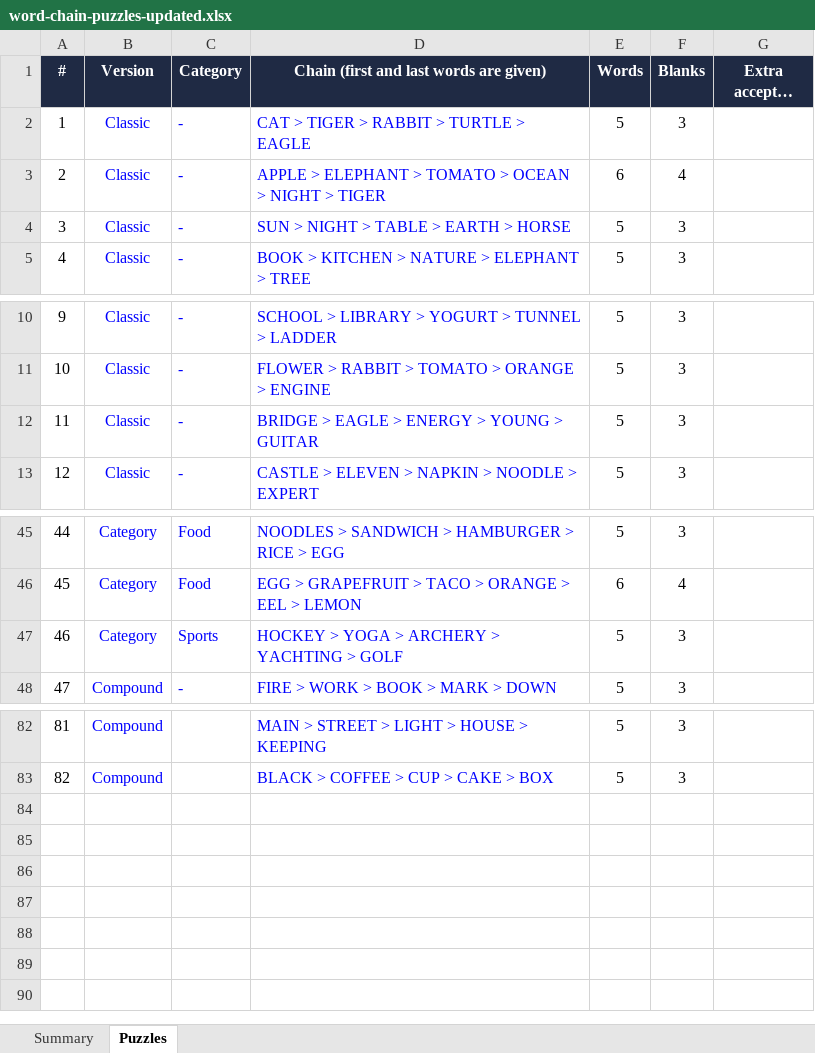
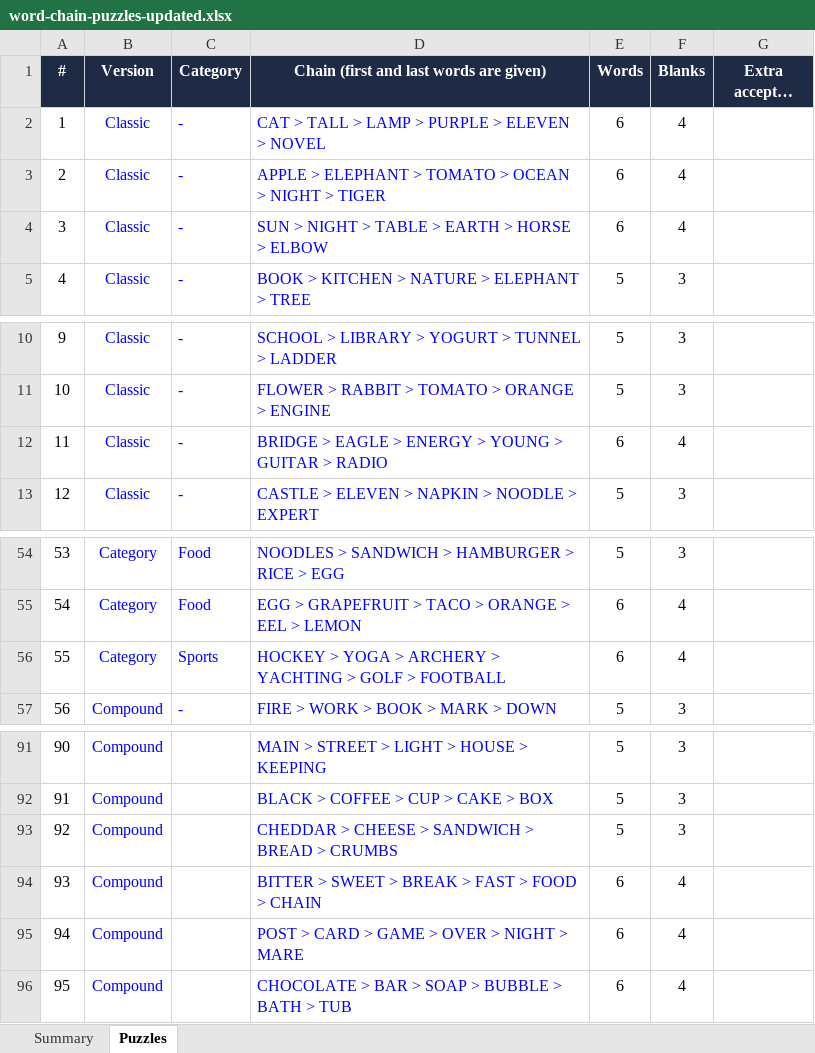
Before and after one commit to Sueatime/WORD-PARTY, an Excel workbook: Chain/word-chain-puzzles-updated.xlsx, sheet Puzzles, drawn as a sheet; only a part is shown, gaps mark what is left out; long unchanged cells end in …; values as stored, in another font and other column widths than the file's, no borders; charts and pictures not drawn; removed rows and columns are numbered as before the commit, all else as after; the diff covers the shown part only; the diff names each change by its address in the sheet, - before the commit and + after, or states it on an @@ line.

```diff
--- a/Chain/word-chain-puzzles-updated.xlsx (sheet Puzzles)
+++ b/Chain/word-chain-puzzles-updated.xlsx (sheet Puzzles)
-row 2: 1 | Classic | - | CAT > TIGER > RABBIT > TURTLE > EAGLE | 5 | 3
+row 2: 1 | Classic | - | CAT > TALL > LAMP > PURPLE > ELEVEN > NOVEL | 6 | 4
-D4: SUN > NIGHT > TABLE > EARTH > HORSE
+D4: SUN > NIGHT > TABLE > EARTH > HORSE > ELBOW
-E4 (Words): 5
+E4 (Words): 6
-F4 (Blanks): 3
+F4 (Blanks): 4
-D12: BRIDGE > EAGLE > ENERGY > YOUNG > GUITAR
+D12: BRIDGE > EAGLE > ENERGY > YOUNG > GUITAR > RADIO
-E12 (Words): 5
+E12 (Words): 6
-F12 (Blanks): 3
+F12 (Blanks): 4
@@ column A (#) renumbered between rows 27 and 92 @@
-D56: …> GOLF
+D56: …> GOLF > FOOTBALL
-E56 (Words): 5
+E56 (Words): 6
-F56 (Blanks): 3
+F56 (Blanks): 4
+row 93: 92 | Compound |  | CHEDDAR > CHEESE > SANDWICH > BREAD > CRUMBS | 5 | 3
+row 94: 93 | Compound |  | BITTER > SWEET > BREAK > FAST > FOOD > CHAIN | 6 | 4
+row 95: 94 | Compound |  | POST > CARD > GAME > OVER > NIGHT > MARE | 6 | 4
+row 96: 95 | Compound |  | CHOCOLATE > BAR > SOAP > BUBBLE > BATH > TUB | 6 | 4
```
Also changed, not shown: 11 added rows, 2 removed rows and 2 edited cells elsewhere in this sheet, sheet Summary, formulas that keep their value, charts or pictures, 31 other files.
